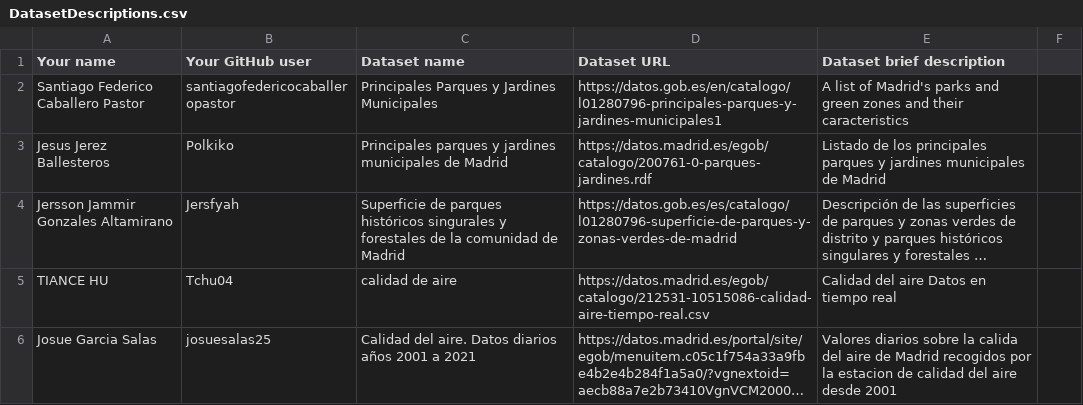
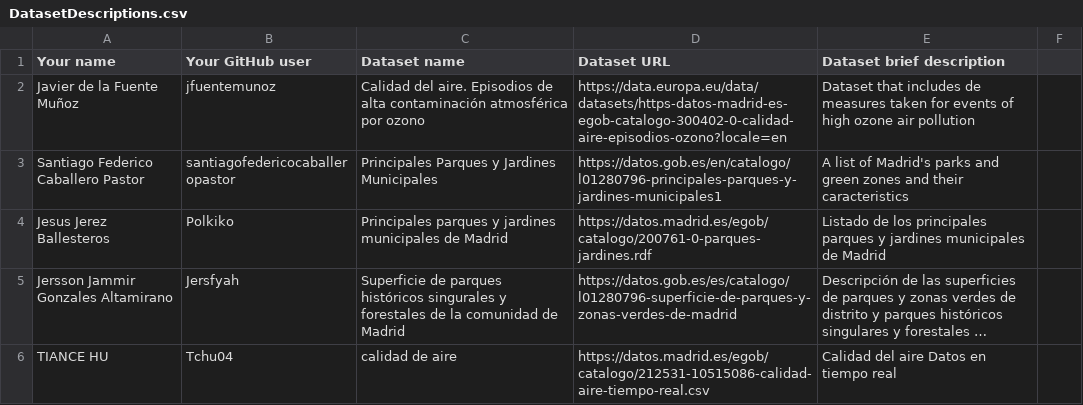
Before and after one commit to scipi0n/Curso2021-2022, a CSV file: Assignment1/DatasetDescriptions.csv, drawn as a sheet; only a part is shown; the shorter side is filled out with more unchanged rows; long unchanged cells end in ….

Commit message:
Update DatasetDescriptions.csv

```diff
--- a/Assignment1/DatasetDescriptions.csv
+++ b/Assignment1/DatasetDescriptions.csv
@@ -1,2 +1,3 @@
 Your name; Your GitHub user; Dataset name; Dataset URL; Dataset brief description
+Javier de la Fuente Muñoz; jfuentemunoz; Calidad del aire. Episodios de alta contaminación atmosférica por ozono; https://data.europa.eu/data/datasets/https-datos-madrid-es-egob-catalogo-300402-0-calidad-aire-episodios-ozono?locale=en; Dataset that includes de measures taken for events of high ozone air pollution
 Santiago Federico Caballero Pastor;santiagofedericocaballeropastor;Principales Parques y Jardines Municipales;https://datos.gob.es/en/catalogo/l01280796-principales-parques-y-jardines-municipales1;A list of Madrid's parks and green zones and their caracteristics
```
